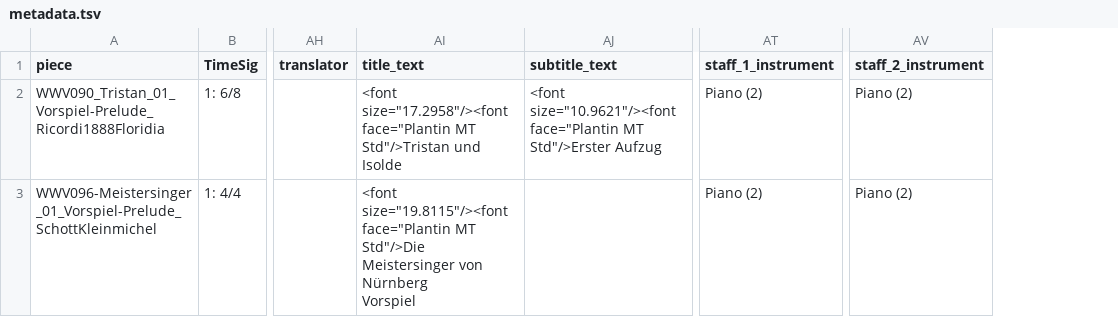
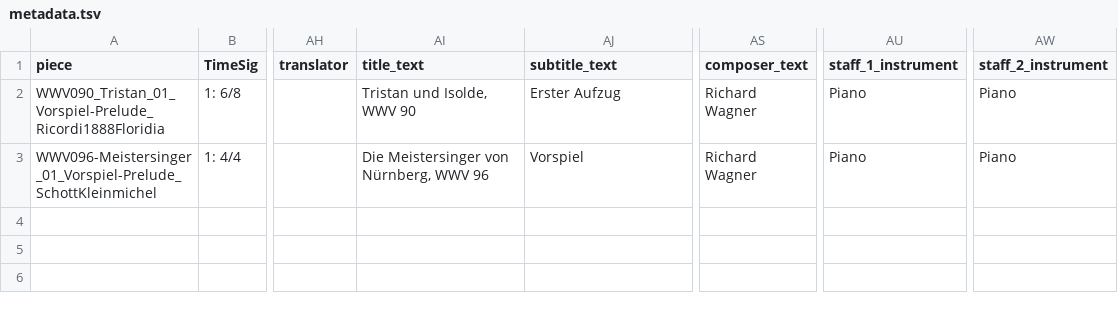
Before and after one commit to DCMLab/wagner_overtures, a TSV file: metadata.tsv, drawn as a sheet; only a part is shown, gaps mark what is left out; addresses are those after the commit; ↵ is a line break in a cell; the diff names each change by its address in the sheet, - before the commit and + after, or states it on an @@ line.

Commit message:
updates metadata.tsv with prelims and instrumentation

```diff
--- a/metadata.tsv
+++ b/metadata.tsv
+column AS (composer_text), rows 2-3: Richard Wagner | Richard Wagner
-AI2 (title_text): <font size="17.2958"/><font face="Plantin MT Std"/>Tristan und Isolde
+AI2 (title_text): Tristan und Isolde, WWV 90
-AJ2 (subtitle_text): <font size="10.9621"/><font face="Plantin MT Std"/>Erster Aufzug
+AJ2 (subtitle_text): Erster Aufzug
-AU2:AU3 (staff_1_instrument): Piano (2)
+AU2:AU3 (staff_1_instrument): Piano
-AW2:AW3 (staff_2_instrument): Piano (2)
+AW2:AW3 (staff_2_instrument): Piano
-AI3 (title_text): <font size="19.8115"/><font face="Plantin MT Std"/>Die Meistersinger von Nürnberg ↵ Vorspiel
+AI3 (title_text): Die Meistersinger von Nürnberg, WWV 96
-AJ3 (subtitle_text): (empty)
+AJ3 (subtitle_text): Vorspiel
```
